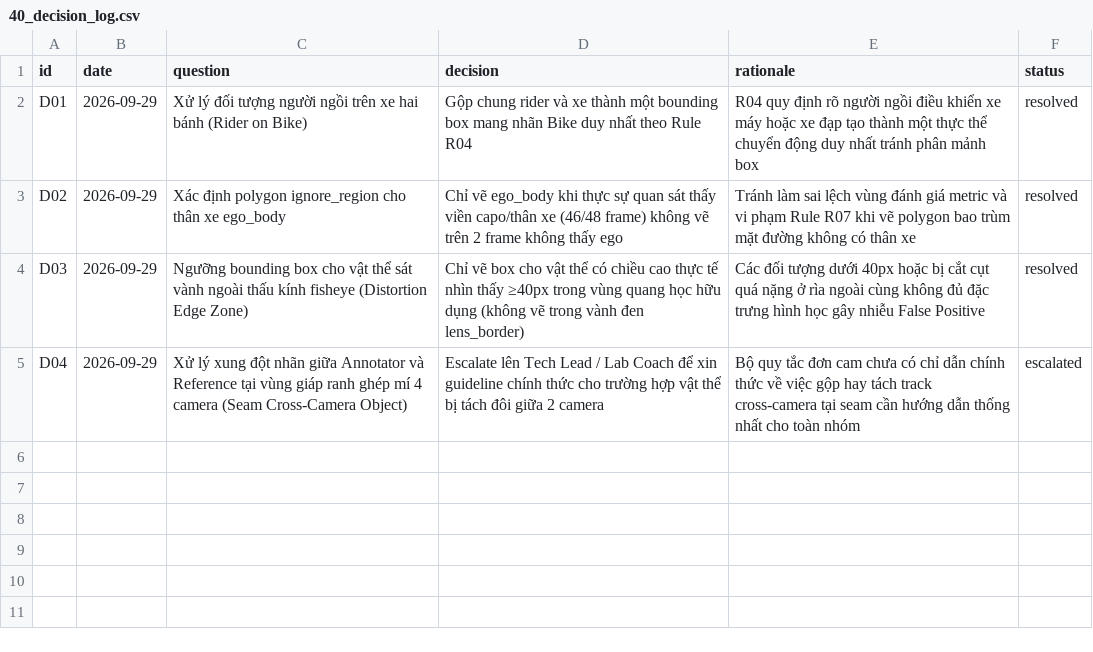
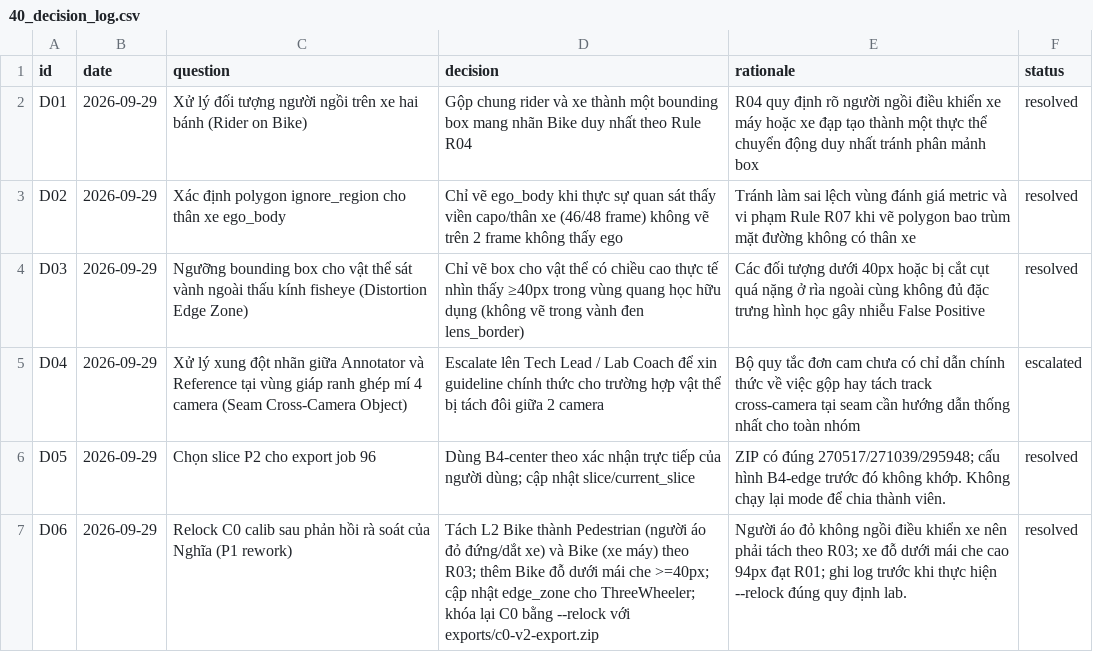
Before and after one commit to DTKien2005/Day11-SVM360-Fisheye-Lab-Student, a CSV file: submission/40_decision_log.csv, drawn as a sheet; the diff names each change by its address in the sheet, - before the commit and + after, or states it on an @@ line.

Commit message:
P1 rework: split L2 Bike to Pedestrian+Bike (R03), add Bike under shelter, relock calib (7FF4-0165)

```diff
--- a/submission/40_decision_log.csv
+++ b/submission/40_decision_log.csv
+row 6: D05 | 2026-09-29 | Chọn slice P2 cho export job 96 | Dùng B4-center theo xác nhận trực tiếp của người dùng; cập nhật slice/current_slice | ZIP có đúng 270517/271039/295948; cấu hình B4-edge trước đó không khớp. Không chạy lại mode để chia thành viên. | resolved
+row 7: D06 | 2026-09-29 | Relock C0 calib sau phản hồi rà soát của Nghĩa (P1 rework) | Tách L2 Bike thành Pedestrian (người áo đỏ đứng/dắt xe) và Bike (xe máy) theo R03; thêm Bike đỗ dưới mái che >=40px; cập nhật edge_zone cho ThreeWheeler; khóa lại C0 bằng --relock với exports/c0-v2-export.zip | Người áo đỏ không ngồi điều khiển xe nên phải tách theo R03; xe đỗ dưới mái che cao 94px đạt R01; ghi log trước khi thực hiện --relock đúng quy định lab. | resolved
```
Also changed, not shown: submission/findings.csv, 6 other files.
